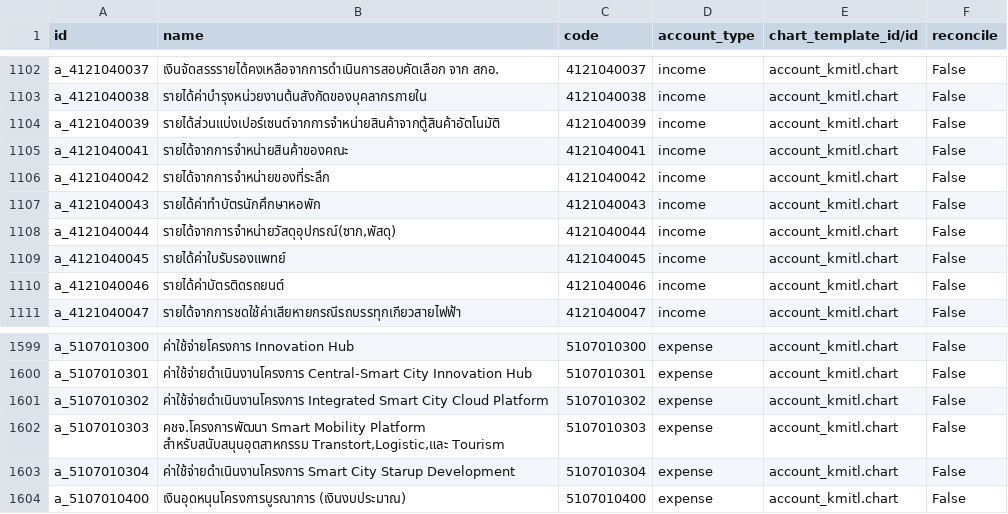
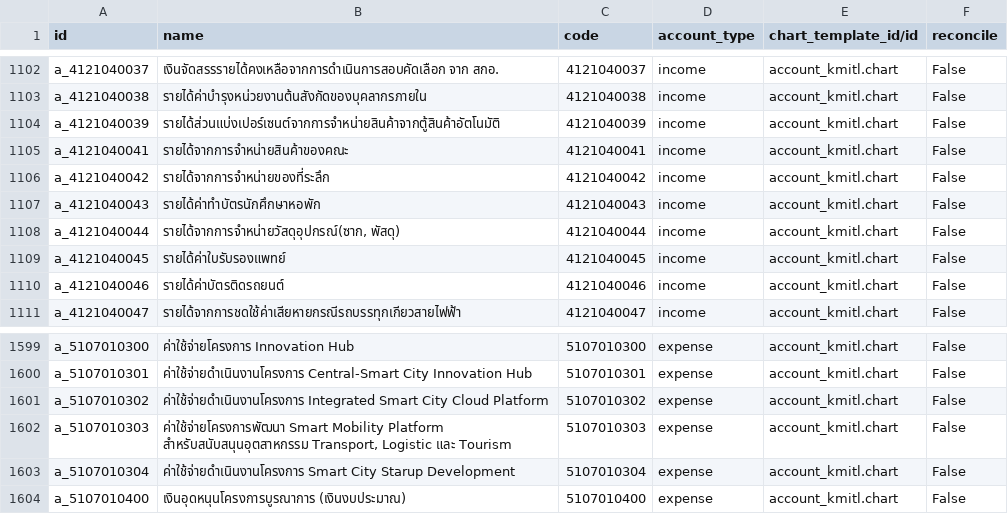
Before and after one commit to Aginix/kmitl, a CSV file: account_kmitl/data/account.account.template.csv, drawn as a sheet; only a part is shown, gaps mark what is left out; the diff covers the shown part only.

```diff
--- a/account_kmitl/data/account.account.template.csv
+++ b/account_kmitl/data/account.account.template.csv
@@ -1107,3 +1107,3 @@
 "a_4121040043","รายได้ค่าทำบัตรนักศึกษาหอพัก","4121040043","income","account_kmitl.chart","False"
-"a_4121040044","รายได้จากการจำหน่ายวัสดุอุปกรณ์(ซาก,พัสดุ)","4121040044","income","account_kmitl.chart","False"
+"a_4121040044","รายได้จากการจำหน่ายวัสดุอุปกรณ์(ซาก, พัสดุ)","4121040044","income","account_kmitl.chart","False"
 "a_4121040045","รายได้ค่าใบรับรองแพทย์","4121040045","income","account_kmitl.chart","False"
@@ -1601,3 +1601,3 @@
 "a_5107010302","ค่าใช้จ่ายดำเนินงานโครงการ Integrated Smart City Cloud Platform","5107010302","expense","account_kmitl.chart","False"
-"a_5107010303","คชจ.โครงการพัฒนา Smart Mobility Platform สำหรับสนับสนุนอุตสาหกรรม Transtort,Logistic,และ Tourism","5107010303","expense","account_kmitl.chart","False"
+"a_5107010303","ค่าใช้จ่ายโครงการพัฒนา Smart Mobility Platform สำหรับสนับสนุนอุตสาหกรรม Transport, Logistic และ Tourism","5107010303","expense","account_kmitl.chart","False"
 "a_5107010304","ค่าใช้จ่ายดำเนินงานโครงการ Smart City Starup Development","5107010304","expense","account_kmitl.chart","False"
```
Also changed, not shown: 39 edited cells elsewhere in this file.
